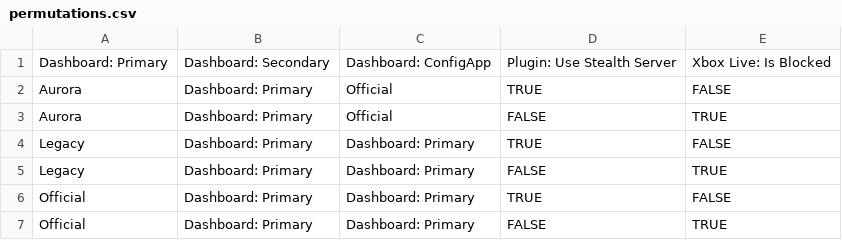
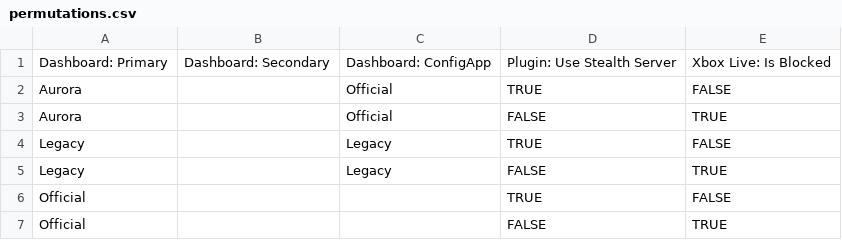
Before and after one commit to portellam/Easy-Launch-INI-Switcher, a CSV file: csv/permutations.csv, drawn as a sheet.

```diff
--- a/csv/permutations.csv
+++ b/csv/permutations.csv
@@ -1,7 +1,7 @@
 Dashboard: Primary,Dashboard: Secondary,Dashboard: ConfigApp,Plugin: Use Stealth Server,Xbox Live: Is Blocked
-Aurora,Dashboard: Primary,Official,TRUE,FALSE
-Aurora,Dashboard: Primary,Official,FALSE,TRUE
-Legacy,Dashboard: Primary,Dashboard: Primary,TRUE,FALSE
-Legacy,Dashboard: Primary,Dashboard: Primary,FALSE,TRUE
-Official,Dashboard: Primary,Dashboard: Primary,TRUE,FALSE
-Official,Dashboard: Primary,Dashboard: Primary,FALSE,TRUE
+Aurora,,Official,TRUE,FALSE
+Aurora,,Official,FALSE,TRUE
+Legacy,,Legacy,TRUE,FALSE
+Legacy,,Legacy,FALSE,TRUE
+Official,,,TRUE,FALSE
+Official,,,FALSE,TRUE
```
Also changed, not shown: 5 other files.
